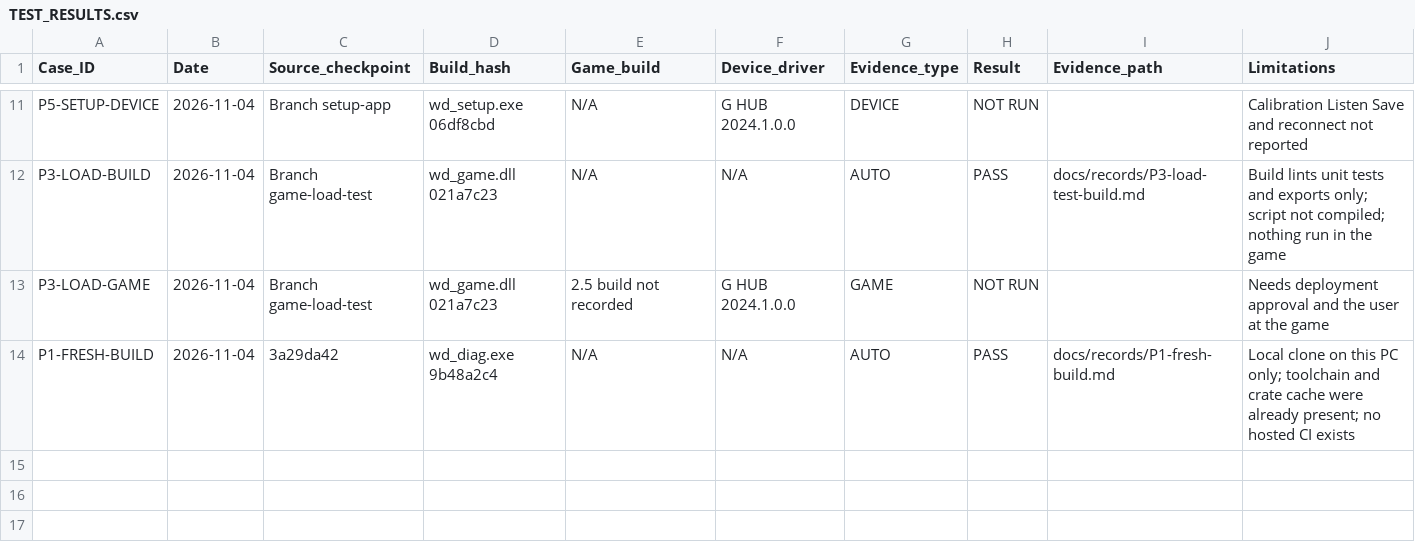
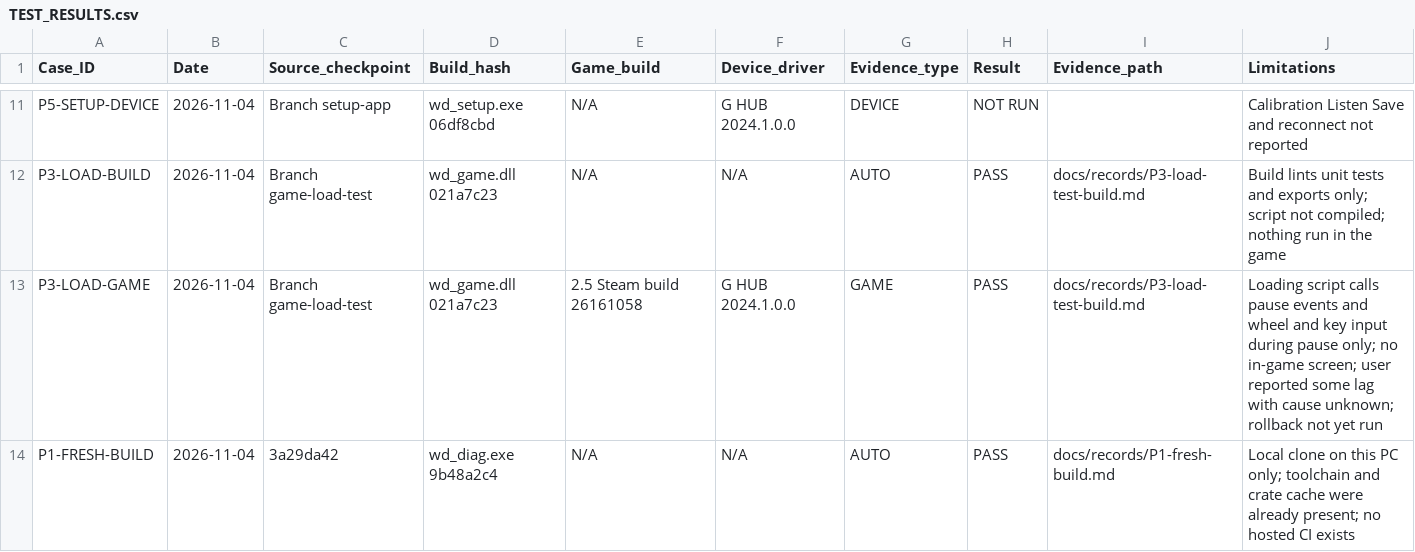
Before and after one commit to iainbryden/night-wheel, a CSV file: evidence/TEST_RESULTS.csv, drawn as a sheet; only a part is shown, gaps mark what is left out.

Commit message:
Record the first game load test results

```diff
--- a/evidence/TEST_RESULTS.csv
+++ b/evidence/TEST_RESULTS.csv
@@ -12,3 +12,3 @@ P5-SETUP-DEVICE,2026-11-04,Branch setup-app,wd_setup.exe 06df8cbd,N/A,G HUB 2024
 P3-LOAD-BUILD,2026-11-04,Branch game-load-test,wd_game.dll 021a7c23,N/A,N/A,AUTO,PASS,docs/records/P3-load-test-build.md,Build lints unit tests and exports only; script not compiled; nothing run in the game
-P3-LOAD-GAME,2026-11-04,Branch game-load-test,wd_game.dll 021a7c23,2.5 build not recorded,G HUB 2024.1.0.0,GAME,NOT RUN,,Needs deployment approval and the user at the game
+P3-LOAD-GAME,2026-11-04,Branch game-load-test,wd_game.dll 021a7c23,2.5 Steam build 26161058,G HUB 2024.1.0.0,GAME,PASS,docs/records/P3-load-test-build.md,Loading script calls pause events and wheel and key input during pause only; no in-game screen; user reported some lag with cause unknown; rollback not yet run
 P1-FRESH-BUILD,2026-11-04,3a29da42,wd_diag.exe 9b48a2c4,N/A,N/A,AUTO,PASS,docs/records/P1-fresh-build.md,Local clone on this PC only; toolchain and crate cache were already present; no hosted CI exists
```
Also changed, not shown: 1 other file.
